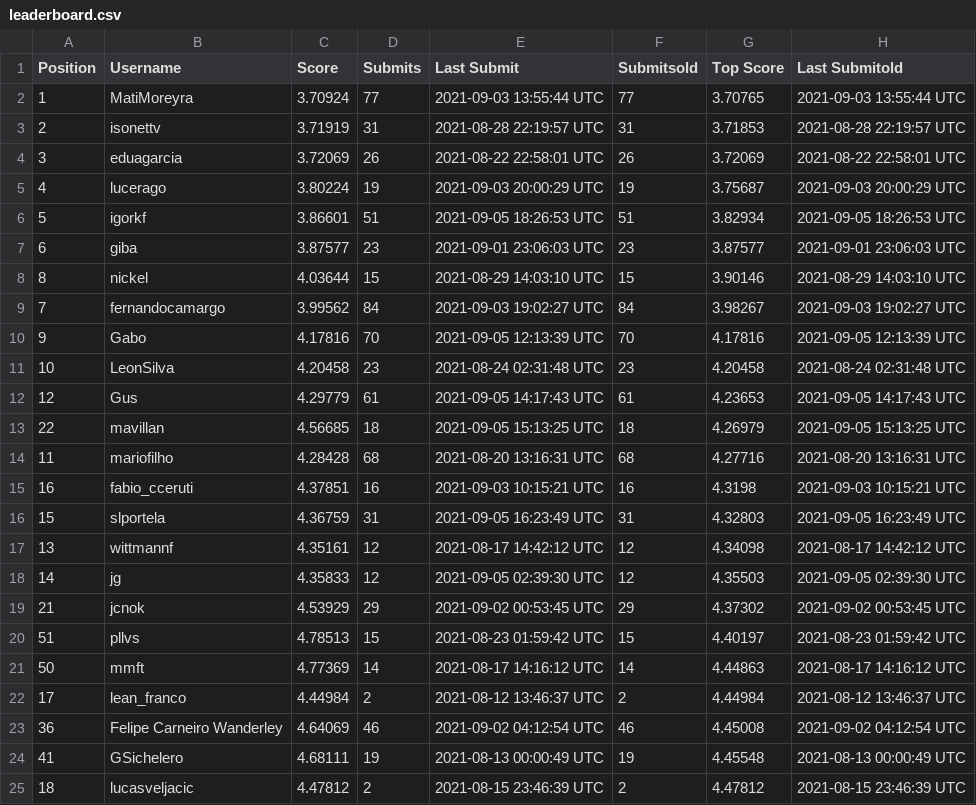
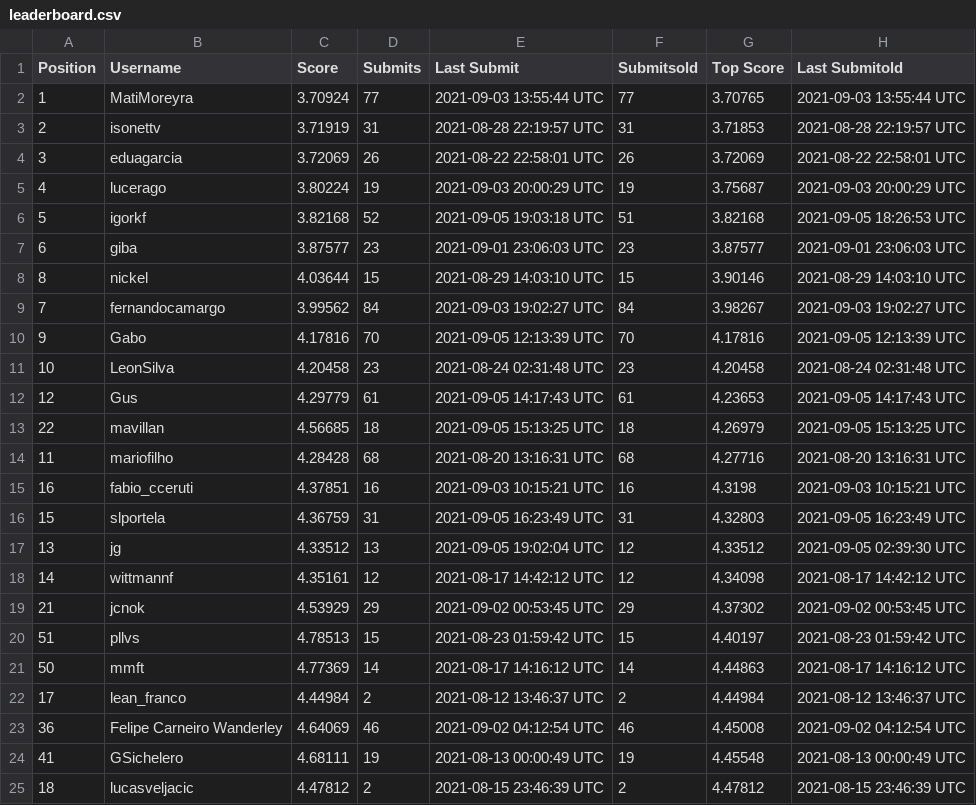
Before and after one commit to WittmannF/meli-challenge-leaderboard, a CSV file: leaderboard/leaderboard.csv, drawn as a sheet; only a part is shown.

```diff
--- a/leaderboard/leaderboard.csv
+++ b/leaderboard/leaderboard.csv
@@ -5,3 +5,3 @@ Position,Username,Score,Submits,Last Submit,Submitsold,Top Score,Last Submitold
 4,lucerago,3.80224,19,2021-09-03 20:00:29 UTC,19,3.75687,2021-09-03 20:00:29 UTC
-5,igorkf,3.86601,51,2021-09-05 18:26:53 UTC,51,3.82934,2021-09-05 18:26:53 UTC
+5,igorkf,3.82168,52,2021-09-05 19:03:18 UTC,51,3.82168,2021-09-05 18:26:53 UTC
 6,giba,3.87577,23,2021-09-01 23:06:03 UTC,23,3.87577,2021-09-01 23:06:03 UTC
@@ -16,4 +16,4 @@ Position,Username,Score,Submits,Last Submit,Submitsold,Top Score,Last Submitold
 15,slportela,4.36759,31,2021-09-05 16:23:49 UTC,31,4.32803,2021-09-05 16:23:49 UTC
-13,wittmannf,4.35161,12,2021-08-17 14:42:12 UTC,12,4.34098,2021-08-17 14:42:12 UTC
-14,jg,4.35833,12,2021-09-05 02:39:30 UTC,12,4.35503,2021-09-05 02:39:30 UTC
+13,jg,4.33512,13,2021-09-05 19:02:04 UTC,12,4.33512,2021-09-05 02:39:30 UTC
+14,wittmannf,4.35161,12,2021-08-17 14:42:12 UTC,12,4.34098,2021-08-17 14:42:12 UTC
 21,jcnok,4.53929,29,2021-09-02 00:53:45 UTC,29,4.37302,2021-09-02 00:53:45 UTC
```
